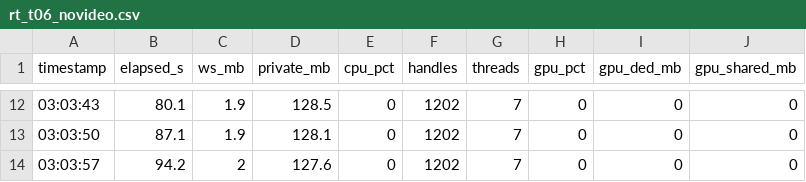
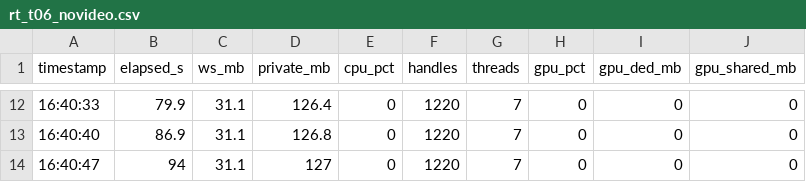
Before and after one commit to weiraing/Yumeiren, a CSV file: tools/perf/results/rt_t06_novideo.csv, drawn as a sheet; only a part is shown, gaps mark what is left out; the diff covers the shown part only.

```diff
--- a/tools/perf/results/rt_t06_novideo.csv
+++ b/tools/perf/results/rt_t06_novideo.csv
@@ -12,3 +12,3 @@
-03:03:43,80.1,1.9,128.5,0,1202,7,0,0,0
-03:03:50,87.1,1.9,128.1,0,1202,7,0,0,0
-03:03:57,94.2,2,127.6,0,1202,7,0,0,0
+16:40:33,79.9,31.1,126.4,0,1220,7,0,0,0
+16:40:40,86.9,31.1,126.8,0,1220,7,0,0,0
+16:40:47,94,31.1,127,0,1220,7,0,0,0
```
Also changed, not shown: 7 added rows, 7 removed rows and 15 edited cells elsewhere in this file, tools/perf/results/rt_t01_basic.csv, tools/perf/results/rt_t02_switch.csv, 52 other files.
